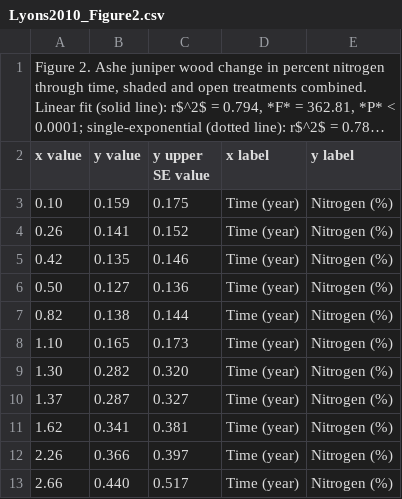
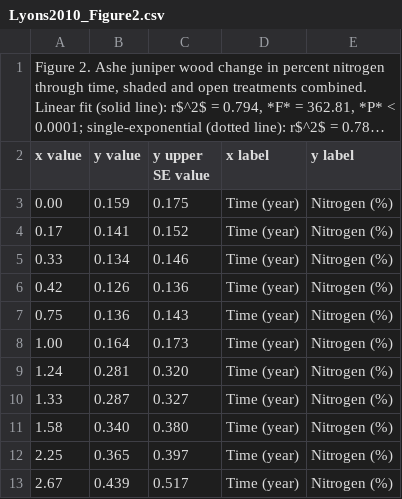
Before and after one commit to ktoddbrown/SoilDRaH, a CSV file: 01_DataRescue/Lyons2010/Lyons2010_Figure2.csv, drawn as a sheet; long unchanged cells end in ….

```diff
--- a/01_DataRescue/Lyons2010/Lyons2010_Figure2.csv
+++ b/01_DataRescue/Lyons2010/Lyons2010_Figure2.csv
@@ -2,12 +2,12 @@
 x value,y value,y upper SE value,x label,y label
-0.10,0.159,0.175,Time (year),Nitrogen (%)
-0.26,0.141,0.152,Time (year),Nitrogen (%)
-0.42,0.135,0.146,Time (year),Nitrogen (%)
-0.50,0.127,0.136,Time (year),Nitrogen (%)
-0.82,0.138,0.144,Time (year),Nitrogen (%)
-1.10,0.165,0.173,Time (year),Nitrogen (%)
-1.30,0.282,0.320,Time (year),Nitrogen (%)
-1.37,0.287,0.327,Time (year),Nitrogen (%)
-1.62,0.341,0.381,Time (year),Nitrogen (%)
-2.26,0.366,0.397,Time (year),Nitrogen (%)
-2.66,0.440,0.517,Time (year),Nitrogen (%)
+0.00,0.159,0.175,Time (year),Nitrogen (%)
+0.17,0.141,0.152,Time (year),Nitrogen (%)
+0.33,0.134,0.146,Time (year),Nitrogen (%)
+0.42,0.126,0.136,Time (year),Nitrogen (%)
+0.75,0.136,0.143,Time (year),Nitrogen (%)
+1.00,0.164,0.173,Time (year),Nitrogen (%)
+1.24,0.281,0.320,Time (year),Nitrogen (%)
+1.33,0.287,0.327,Time (year),Nitrogen (%)
+1.58,0.340,0.380,Time (year),Nitrogen (%)
+2.25,0.365,0.397,Time (year),Nitrogen (%)
+2.67,0.439,0.517,Time (year),Nitrogen (%)
```
Also changed, not shown: 01_DataRescue/Lyons2010/Lyons2010_Figure1.csv, 01_DataRescue/Lyons2010/Lyons2010_Figure3.csv, 4 other files.
